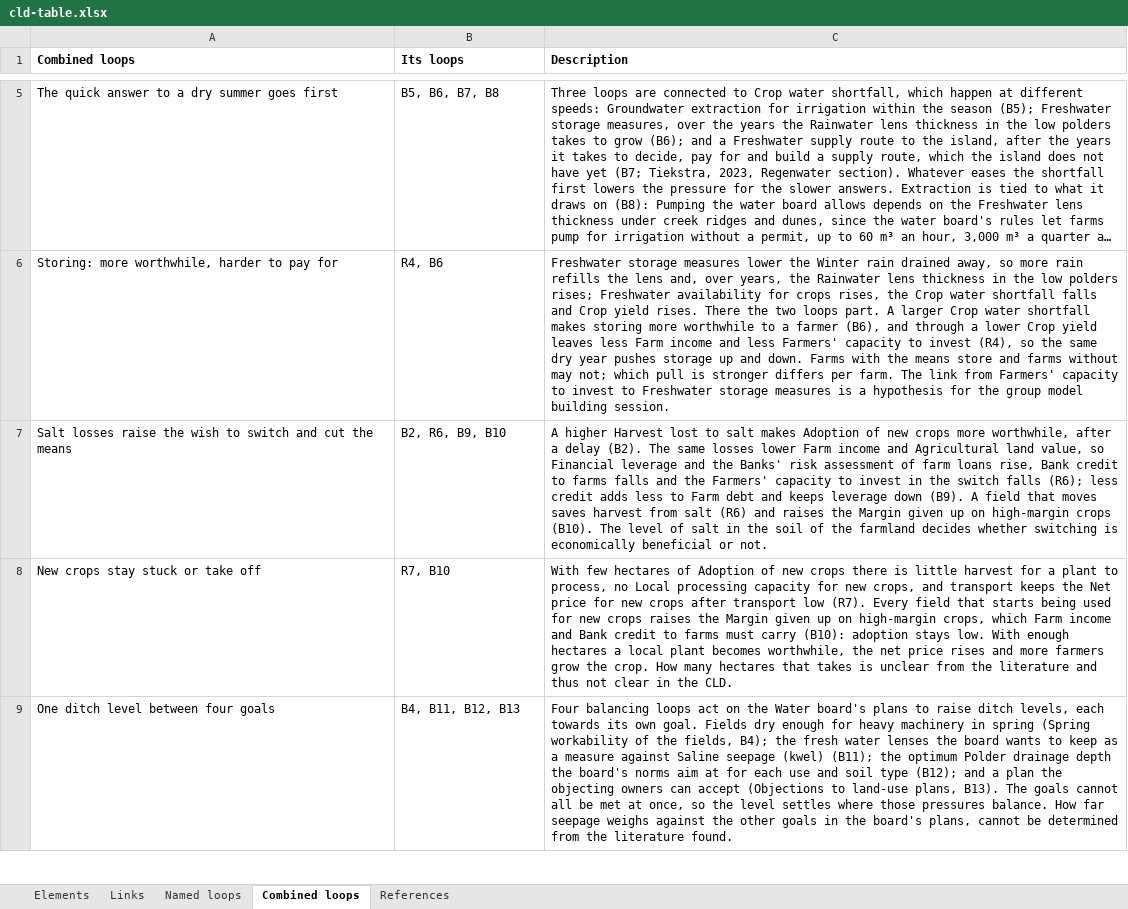
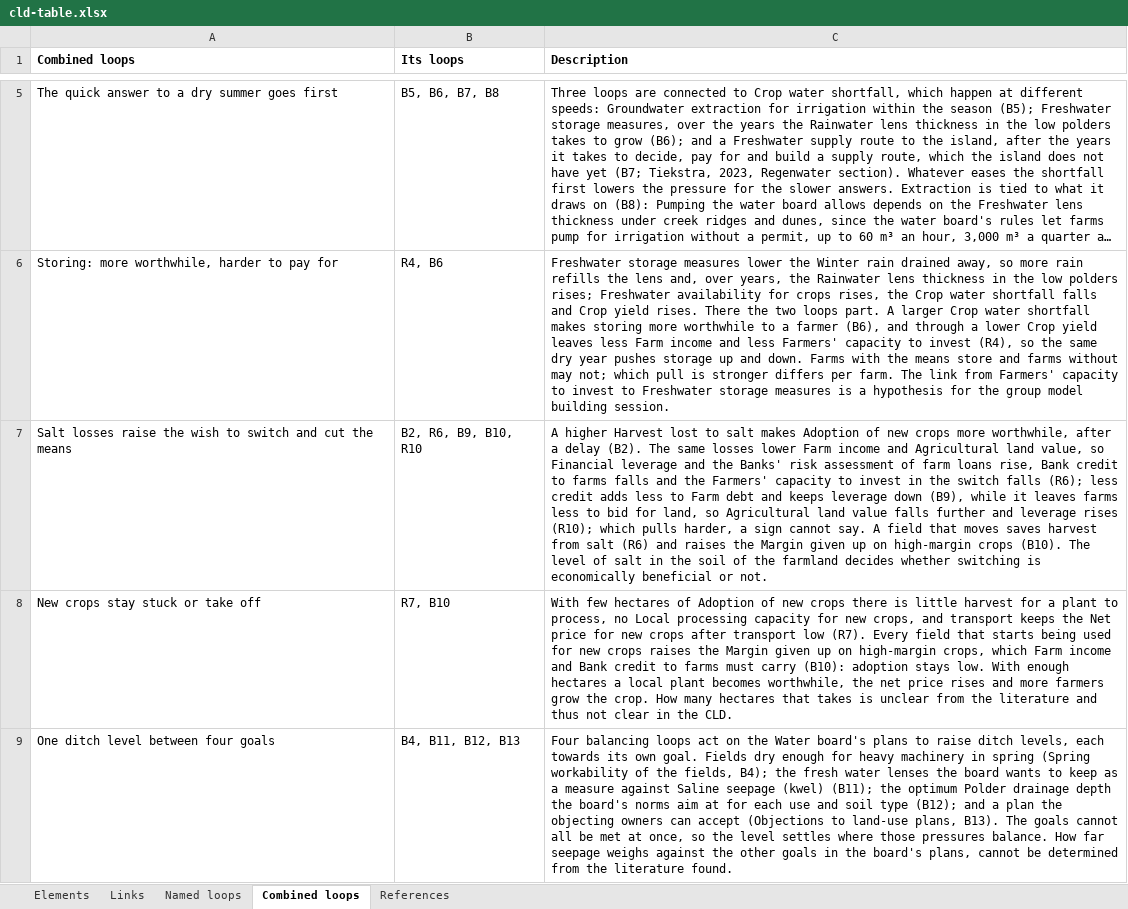
Before and after one commit to jordyzuidam2003-bot/zeeland-cld, an Excel workbook: docs/tables/cld-table.xlsx, sheet Combined loops, drawn as a sheet; only a part is shown, gaps mark what is left out; long unchanged cells end in …; values as stored, in another font and other column widths than the file's, no borders; the diff names each change by its address in the sheet, - before the commit and + after, or states it on an @@ line.

Commit message:
Into cld.json, as tried in the working version: Farmers' capacity to invest → Agricultural land value drawn: what farms can put in, savings and credit, sets what they bid for land; R10 named, in C6 (CitationCheck/batch25/move25.py)
Change: *Farmers' capacity to invest* → *Agricultural land value* (+), within the year; R10 "Falling land value cuts the credit to buy land" named (land value, leverage, the banks' risk, credit, capacity), in C6
Argument: Polarity and mechanism kept: the price is set by what buyers earn on extra land combined with what they can borrow, limits on banks' financing of land pressing it down (Silvis & Voskuilen, 2017, pp. 1–3; Farjon et al., 2013), while the credit reached the price only through the interest and Farm income, a balancing loop where the source makes it reinforcing. From what a farm can invest, not from the credit, which also counts the loans a farm short of cash asks for and buys no land with. The simplification audit's structure finding on Farm income -> Agricultural land value (CitationCheck/65810420/simplify/).
Agreed: Jordy and Lenne, 2026-11-28

```diff
--- a/docs/tables/cld-table.xlsx (sheet Combined loops)
+++ b/docs/tables/cld-table.xlsx (sheet Combined loops)
-B7 (Its loops): B2, R6, B9, B10
+B7 (Its loops): B2, R6, B9, B10, R10
-C7 (Description): …leverage down (B9). A field…
+C7 (Description): …leverage down (B9), while it leaves farms less to bid for land, so Agricultural land value falls further and leverage rises (R10); which pulls harder, a sign cannot say. A field…
```
Also changed, not shown: sheet Links, sheet Named loops, 11 other files.
